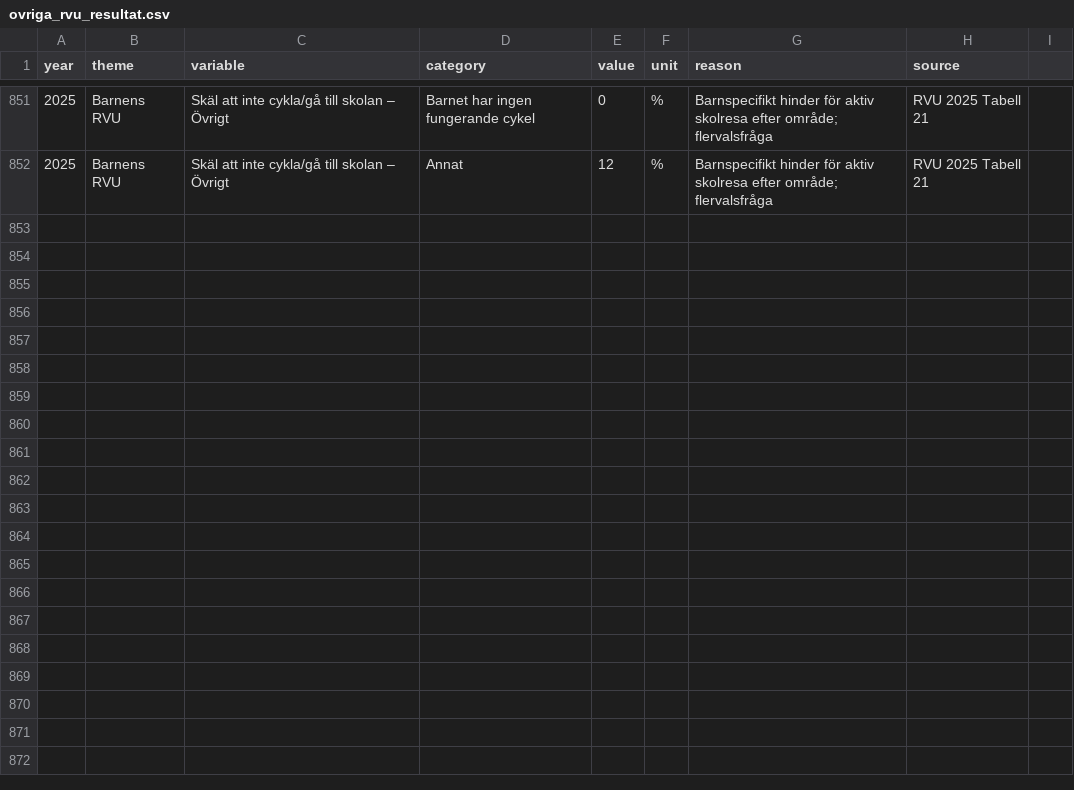
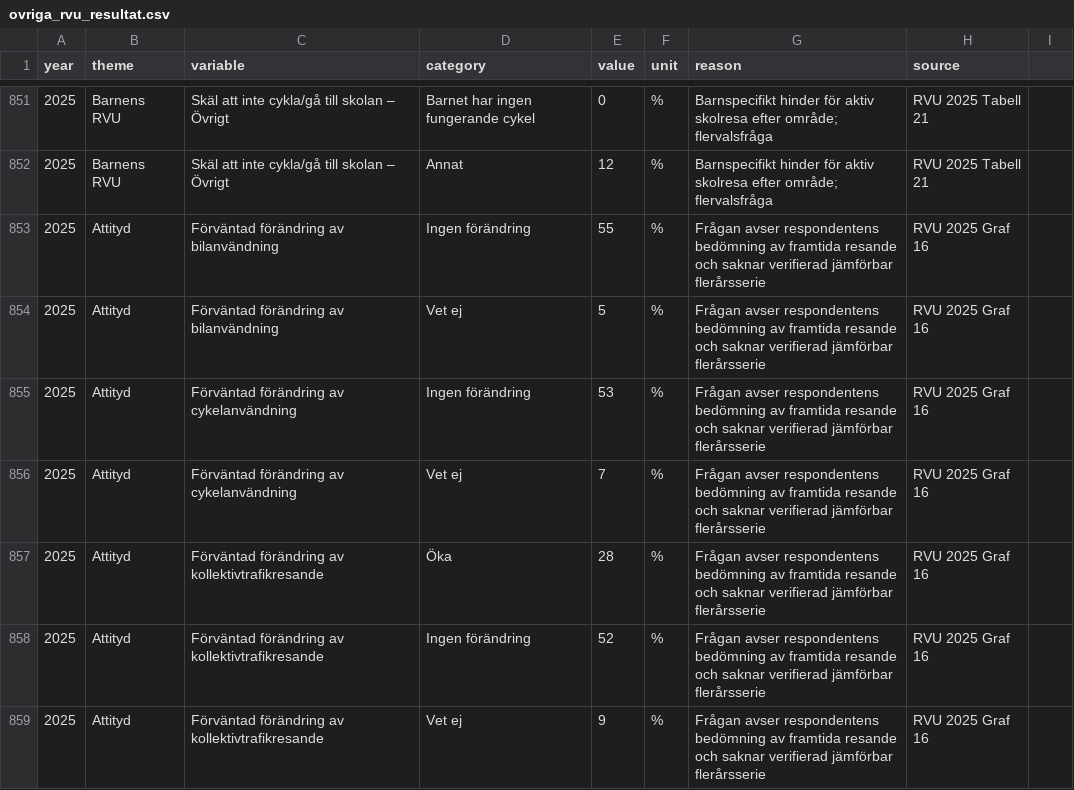
Before and after one commit to Lulea-statistik/resvanor-lulea, a CSV file: docs/data/ovriga_rvu_resultat.csv, drawn as a sheet; only a part is shown, gaps mark what is left out; the diff names each change by its address in the sheet, - before the commit and + after, or states it on an @@ line.

Commit message:
Stage 93: komplettera forvantad forandring av resande 2025

```diff
--- a/docs/data/ovriga_rvu_resultat.csv
+++ b/docs/data/ovriga_rvu_resultat.csv
+row 853: 2025 | Attityd | Förväntad förändring av bilanvändning | Ingen förändring | 55 | % | Frågan avser respondentens bedömning av framtida resande och saknar verifierad jämförbar flerårsserie | RVU 2025 Graf 16
+row 854: 2025 | Attityd | Förväntad förändring av bilanvändning | Vet ej | 5 | % | Frågan avser respondentens bedömning av framtida resande och saknar verifierad jämförbar flerårsserie | RVU 2025 Graf 16
+row 855: 2025 | Attityd | Förväntad förändring av cykelanvändning | Ingen förändring | 53 | % | Frågan avser respondentens bedömning av framtida resande och saknar verifierad jämförbar flerårsserie | RVU 2025 Graf 16
+row 856: 2025 | Attityd | Förväntad förändring av cykelanvändning | Vet ej | 7 | % | Frågan avser respondentens bedömning av framtida resande och saknar verifierad jämförbar flerårsserie | RVU 2025 Graf 16
+row 857: 2025 | Attityd | Förväntad förändring av kollektivtrafikresande | Öka | 28 | % | Frågan avser respondentens bedömning av framtida resande och saknar verifierad jämförbar flerårsserie | RVU 2025 Graf 16
+row 858: 2025 | Attityd | Förväntad förändring av kollektivtrafikresande | Ingen förändring | 52 | % | Frågan avser respondentens bedömning av framtida resande och saknar verifierad jämförbar flerårsserie | RVU 2025 Graf 16
+row 859: 2025 | Attityd | Förväntad förändring av kollektivtrafikresande | Vet ej | 9 | % | Frågan avser respondentens bedömning av framtida resande och saknar verifierad jämförbar flerårsserie | RVU 2025 Graf 16
```
